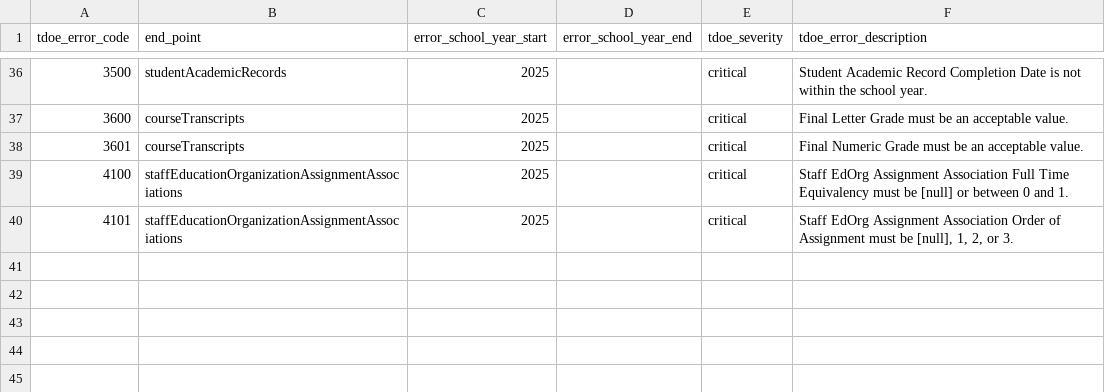
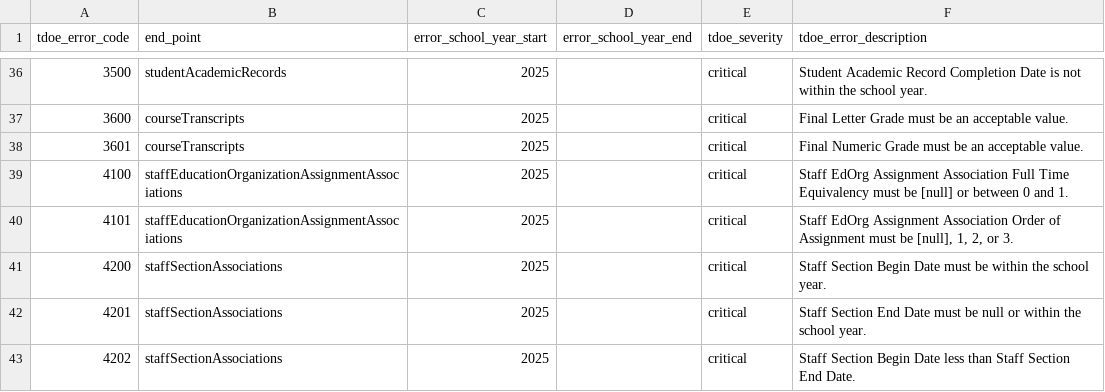
Before and after one commit to edanalytics/edu_project_template, a CSV file: dbt/seeds/tdoe/business_rules_year_ranges.csv, drawn as a sheet; only a part is shown, gaps mark what is left out.

Commit message:
TEDS-1003 - Added DBT artifacts for Staff Section Associations business rules.

```diff
--- a/dbt/seeds/tdoe/business_rules_year_ranges.csv
+++ b/dbt/seeds/tdoe/business_rules_year_ranges.csv
@@ -40 +40,4 @@ tdoe_error_code,end_point,error_school_year_start,error_school_year_end,tdoe_sev
 4101,staffEducationOrganizationAssignmentAssociations,2025,,critical,"Staff EdOrg Assignment Association Order of Assignment must be [null], 1, 2, or 3."
+4200,staffSectionAssociations,2025,,critical,Staff Section Begin Date must be within the school year.
+4201,staffSectionAssociations,2025,,critical,Staff Section End Date must be null or within the school year.
+4202,staffSectionAssociations,2025,,critical,Staff Section Begin Date less than Staff Section End Date.
```
Also changed, not shown: 7 other files.
